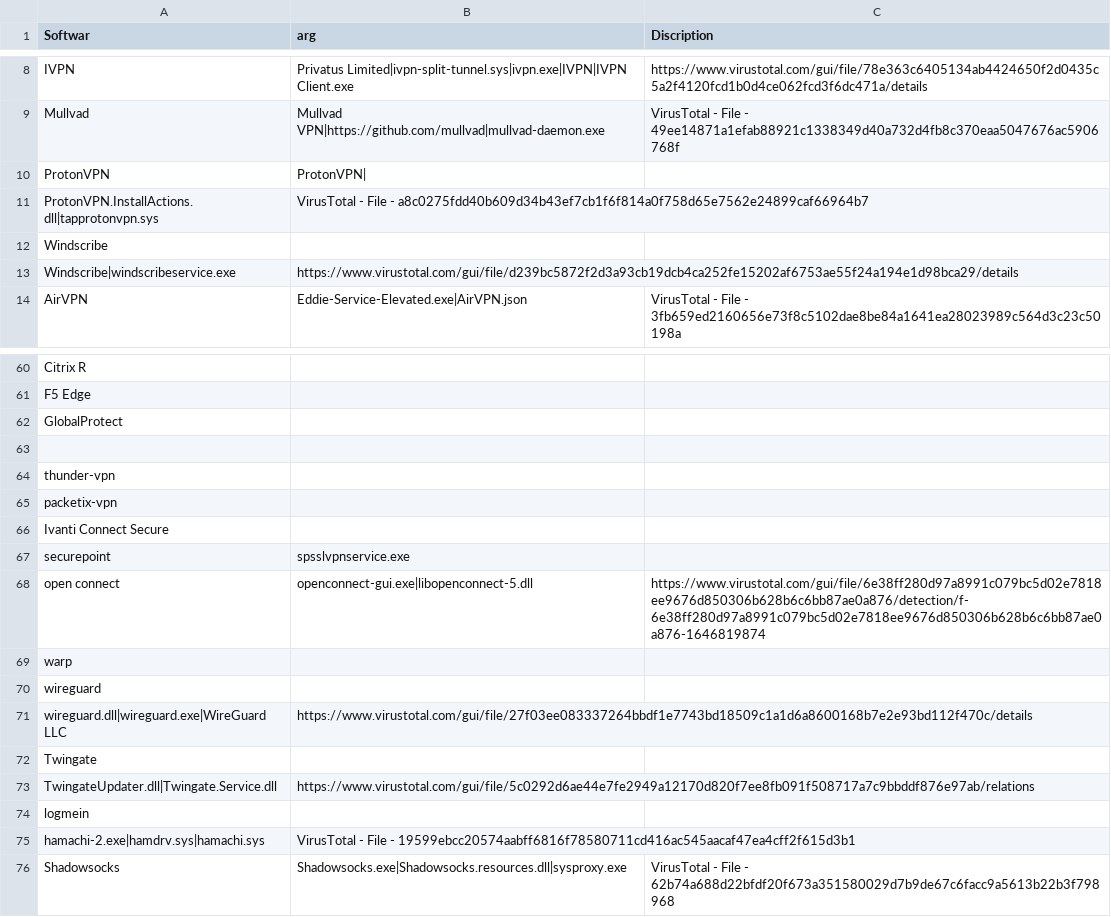
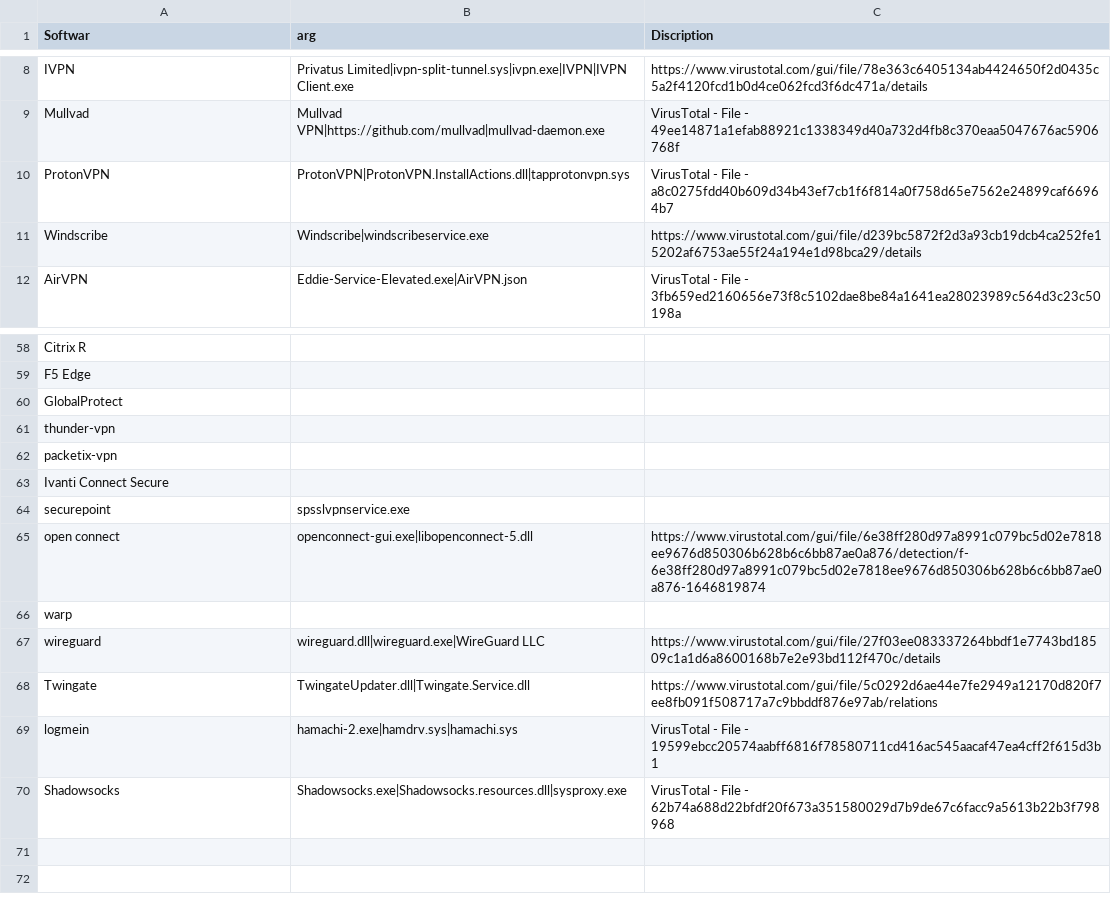
Before and after one commit to oden360/VPN_Artifacts, a CSV file: VPN_List.csv, drawn as a sheet; only a part is shown, gaps mark what is left out; removed rows and columns are numbered as before the commit, all else as after; the diff names each change by its address in the sheet, - before the commit and + after, or states it on an @@ line.

Commit message:
Update VPN_List.csv
man adjustment

```diff
--- a/VPN_List.csv
+++ b/VPN_List.csv
-B10 (arg): ProtonVPN|
+B10 (arg): ProtonVPN|ProtonVPN.InstallActions.dll|tapprotonvpn.sys
-C10 (Discription): (empty)
+C10 (Discription): VirusTotal - File - a8c0275fdd40b609d34b43ef7cb1f6f814a0f758d65e7562e24899caf66964b7
-row 11: ProtonVPN.InstallActions.dll|tapprotonvpn.sys | VirusTotal - File - a8c0275fdd40b609d34b43ef7cb1f6f814a0f758d65e7562e24899caf66964b7
-B11 (arg): (empty)
+B11 (arg): Windscribe|windscribeservice.exe
-C11 (Discription): (empty)
+C11 (Discription): https://www.virustotal.com/gui/file/d239bc5872f2d3a93cb19dcb4ca252fe15202af6753ae55f24a194e1d98bca29/details
-row 13: Windscribe|windscribeservice.exe | https://www.virustotal.com/gui/file/d239bc5872f2d3a93cb19dcb4ca252fe15202af6753ae55f24a194e1d98bca29/details
-row 63: (empty)
-B67 (arg): (empty)
+B67 (arg): wireguard.dll|wireguard.exe|WireGuard LLC
-C67 (Discription): (empty)
+C67 (Discription): https://www.virustotal.com/gui/file/27f03ee083337264bbdf1e7743bd18509c1a1d6a8600168b7e2e93bd112f470c/details
-row 71: wireguard.dll|wireguard.exe|WireGuard LLC | https://www.virustotal.com/gui/file/27f03ee083337264bbdf1e7743bd18509c1a1d6a8600168b7e2e93bd112f470c/details
-B68 (arg): (empty)
+B68 (arg): TwingateUpdater.dll|Twingate.Service.dll
-C68 (Discription): (empty)
+C68 (Discription): https://www.virustotal.com/gui/file/5c0292d6ae44e7fe2949a12170d820f7ee8fb091f508717a7c9bbddf876e97ab/relations
-row 73: TwingateUpdater.dll|Twingate.Service.dll | https://www.virustotal.com/gui/file/5c0292d6ae44e7fe2949a12170d820f7ee8fb091f508717a7c9bbddf876e97ab/relations
-B69 (arg): (empty)
+B69 (arg): hamachi-2.exe|hamdrv.sys|hamachi.sys
-C69 (Discription): (empty)
+C69 (Discription): VirusTotal - File - 19599ebcc20574aabff6816f78580711cd416ac545aacaf47ea4cff2f615d3b1
-row 75: hamachi-2.exe|hamdrv.sys|hamachi.sys | VirusTotal - File - 19599ebcc20574aabff6816f78580711cd416ac545aacaf47ea4cff2f615d3b1
```
